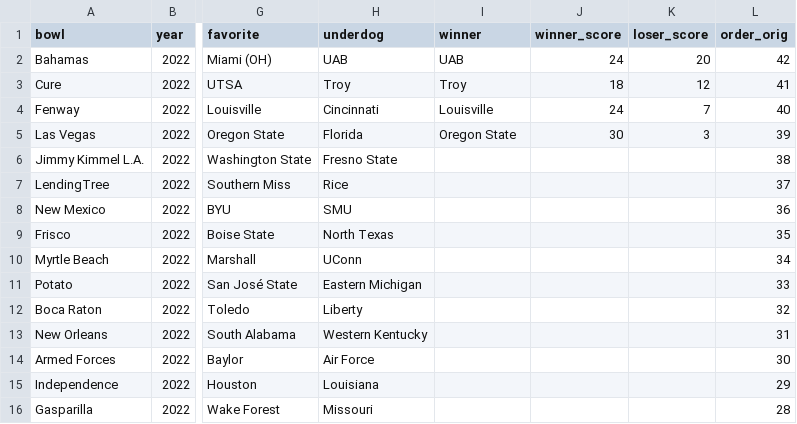
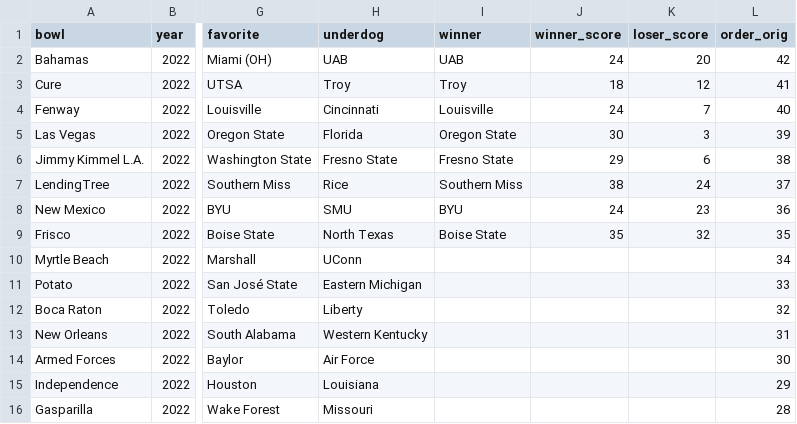
Before and after one commit to rjmorris/bowl_pickem, a TSV file: 2022/data/games.tsv, drawn as a sheet; only a part is shown, gaps mark what is left out; the diff names each change by its address in the sheet, - before the commit and + after, or states it on an @@ line.

Commit message:
Update with results of latest games

```diff
--- a/2022/data/games.tsv
+++ b/2022/data/games.tsv
-I6 (winner): (empty)
+I6 (winner): Fresno State
-J6 (winner_score): (empty)
+J6 (winner_score): 29
-K6 (loser_score): (empty)
+K6 (loser_score): 6
-I7 (winner): (empty)
+I7 (winner): Southern Miss
-J7 (winner_score): (empty)
+J7 (winner_score): 38
-K7 (loser_score): (empty)
+K7 (loser_score): 24
-I8 (winner): (empty)
+I8 (winner): BYU
-J8 (winner_score): (empty)
+J8 (winner_score): 24
-K8 (loser_score): (empty)
+K8 (loser_score): 23
-I9 (winner): (empty)
+I9 (winner): Boise State
-J9 (winner_score): (empty)
+J9 (winner_score): 35
-K9 (loser_score): (empty)
+K9 (loser_score): 32
```
